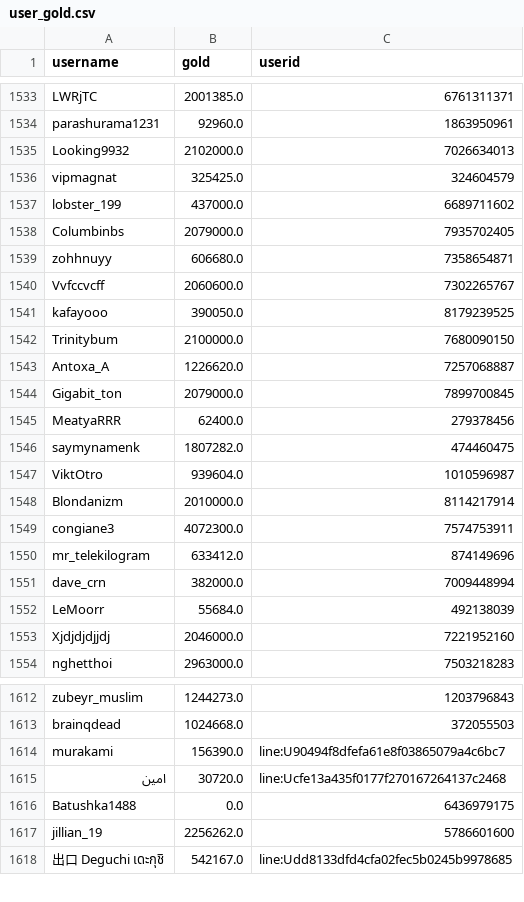
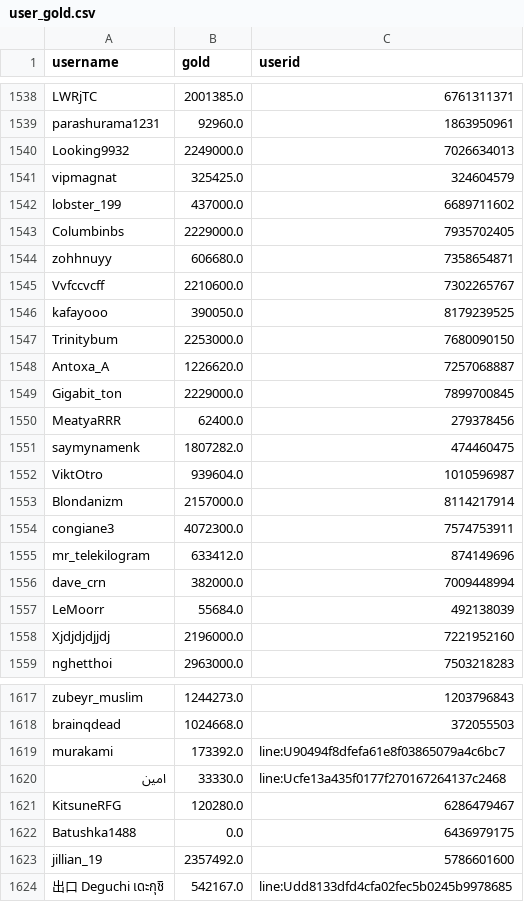
Before and after one commit to a-bormotov/tg_gold_rush, a CSV file: user_gold.csv, drawn as a sheet; only a part is shown, gaps mark what is left out; the diff covers the shown part only.

```diff
--- a/user_gold.csv
+++ b/user_gold.csv
@@ -1534,12 +1539,12 @@ LWRjTC,2001385.0,6761311371
 parashurama1231,92960.0,1863950961
-Looking9932,2102000.0,7026634013
+Looking9932,2249000.0,7026634013
 vipmagnat,325425.0,324604579
 lobster_199,437000.0,6689711602
-Columbinbs,2079000.0,7935702405
+Columbinbs,2229000.0,7935702405
 zohhnuyy,606680.0,7358654871
-Vvfccvcff,2060600.0,7302265767
+Vvfccvcff,2210600.0,7302265767
 kafayooo,390050.0,8179239525
-Trinitybum,2100000.0,7680090150
+Trinitybum,2253000.0,7680090150
 Antoxa_A,1226620.0,7257068887
-Gigabit_ton,2079000.0,7899700845
+Gigabit_ton,2229000.0,7899700845
 MeatyaRRR,62400.0,279378456
@@ -1547,3 +1552,3 @@ saymynamenk,1807282.0,474460475
 ViktOtro,939604.0,1010596987
-Blondanizm,2010000.0,8114217914
+Blondanizm,2157000.0,8114217914
 congiane3,4072300.0,7574753911
@@ -1552,3 +1557,3 @@ dave_crn,382000.0,7009448994
 LeMoorr,55684.0,492138039
-Xjdjdjdjjdj,2046000.0,7221952160
+Xjdjdjdjjdj,2196000.0,7221952160
 nghetthoi,2963000.0,7503218283
@@ -1613,6 +1618,7 @@ zubeyr_muslim,1244273.0,1203796843
 brainqdead,1024668.0,372055503
-murakami,156390.0,line:U90494f8dfefa61e8f03865079a4c6bc7
-امین,30720.0,line:Ucfe13a435f0177f270167264137c2468
+murakami,173392.0,line:U90494f8dfefa61e8f03865079a4c6bc7
+امین,33330.0,line:Ucfe13a435f0177f270167264137c2468
+KitsuneRFG,120280.0,6286479467
 Batushka1488,0.0,6436979175
-jillian_19,2256262.0,5786601600
+jillian_19,2357492.0,5786601600
 出口 Deguchi เดะกุชิ,542167.0,line:Udd8133dfd4cfa02fec5b0245b9978685
```
Also changed, not shown: 7 added rows and 130 edited cells elsewhere in this file, user_total.csv.
